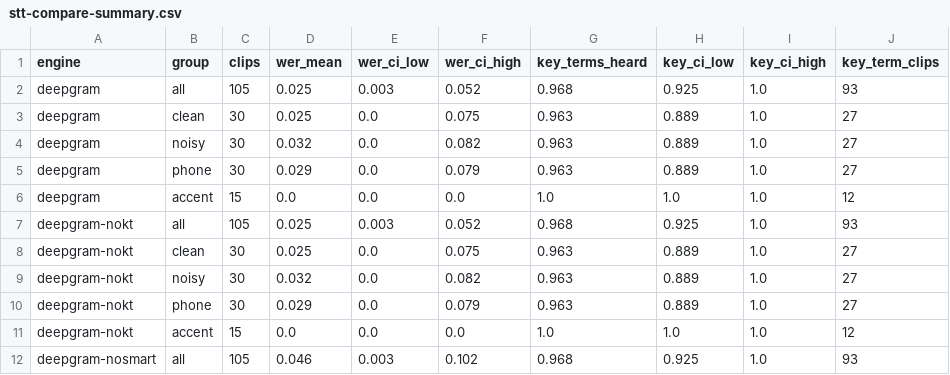
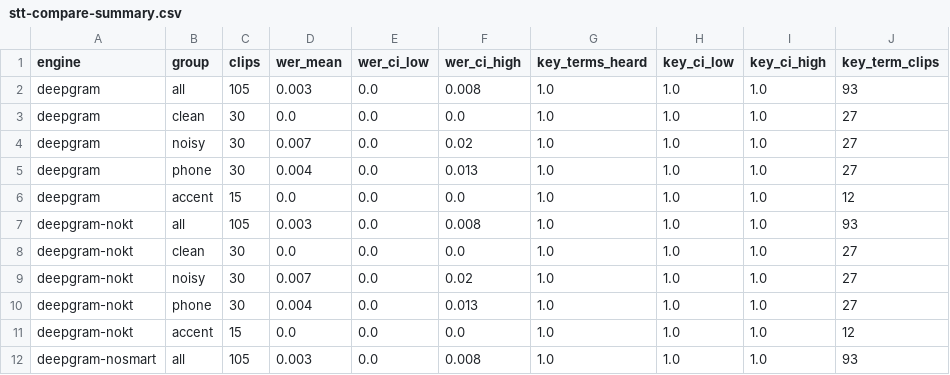
Before and after one commit to Deepanshu-Mehta/voltline-voice-agent, a CSV file: evals/results/stt-compare-summary.csv, drawn as a sheet; only a part is shown; the diff covers the shown part only.

```diff
--- a/evals/results/stt-compare-summary.csv
+++ b/evals/results/stt-compare-summary.csv
@@ -1,12 +1,12 @@
 engine,group,clips,wer_mean,wer_ci_low,wer_ci_high,key_terms_heard,key_ci_low,key_ci_high,key_term_clips
-deepgram,all,105,0.025,0.003,0.052,0.968,0.925,1.0,93
-deepgram,clean,30,0.025,0.0,0.075,0.963,0.889,1.0,27
-deepgram,noisy,30,0.032,0.0,0.082,0.963,0.889,1.0,27
-deepgram,phone,30,0.029,0.0,0.079,0.963,0.889,1.0,27
+deepgram,all,105,0.003,0.0,0.008,1.0,1.0,1.0,93
+deepgram,clean,30,0.0,0.0,0.0,1.0,1.0,1.0,27
+deepgram,noisy,30,0.007,0.0,0.02,1.0,1.0,1.0,27
+deepgram,phone,30,0.004,0.0,0.013,1.0,1.0,1.0,27
 deepgram,accent,15,0.0,0.0,0.0,1.0,1.0,1.0,12
-deepgram-nokt,all,105,0.025,0.003,0.052,0.968,0.925,1.0,93
-deepgram-nokt,clean,30,0.025,0.0,0.075,0.963,0.889,1.0,27
-deepgram-nokt,noisy,30,0.032,0.0,0.082,0.963,0.889,1.0,27
-deepgram-nokt,phone,30,0.029,0.0,0.079,0.963,0.889,1.0,27
+deepgram-nokt,all,105,0.003,0.0,0.008,1.0,1.0,1.0,93
+deepgram-nokt,clean,30,0.0,0.0,0.0,1.0,1.0,1.0,27
+deepgram-nokt,noisy,30,0.007,0.0,0.02,1.0,1.0,1.0,27
+deepgram-nokt,phone,30,0.004,0.0,0.013,1.0,1.0,1.0,27
 deepgram-nokt,accent,15,0.0,0.0,0.0,1.0,1.0,1.0,12
-deepgram-nosmart,all,105,0.046,0.003,0.102,0.968,0.925,1.0,93
+deepgram-nosmart,all,105,0.003,0.0,0.008,1.0,1.0,1.0,93
```
Also changed, not shown: 12 edited cells elsewhere in this file, data/qc-report.csv, evals/results/stt-compare.csv, 3 other files.
